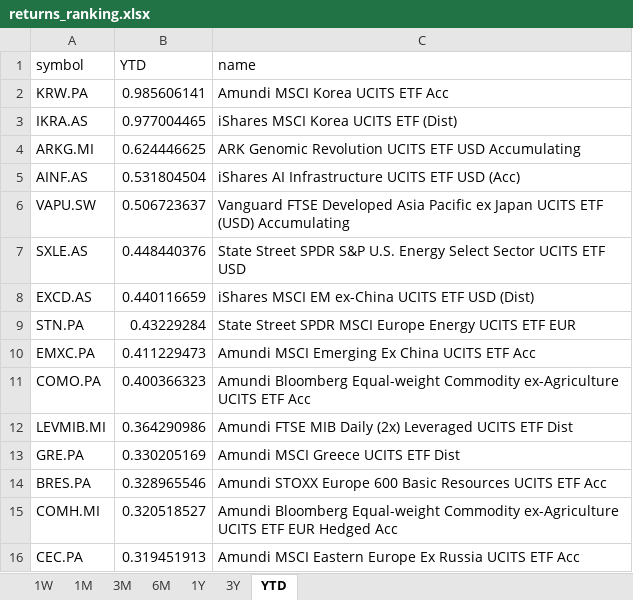
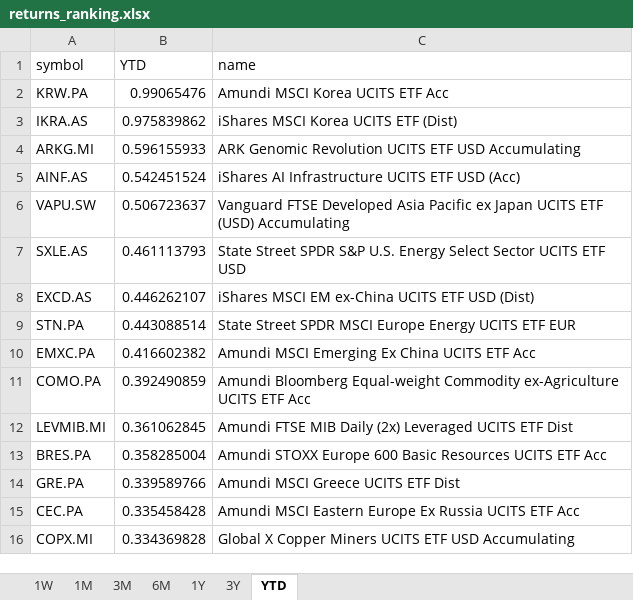
Before and after one commit to laceto/myfinance2, an Excel workbook: data/results/etf/returns_ranking.xlsx, sheet YTD, drawn as a sheet; values as stored, in another font and other column widths than the file's, no borders; removed rows and columns are numbered as before the commit, all else as after; the diff names each change by its address in the sheet, - before the commit and + after, or states it on an @@ line.

```diff
--- a/data/results/etf/returns_ranking.xlsx (sheet YTD)
+++ b/data/results/etf/returns_ranking.xlsx (sheet YTD)
-B2 (YTD): 0.985606141
+B2 (YTD): 0.99065476
-B3 (YTD): 0.977004465
+B3 (YTD): 0.975839862
-B4 (YTD): 0.624446625
+B4 (YTD): 0.596155933
-B5 (YTD): 0.531804504
+B5 (YTD): 0.542451524
-B7 (YTD): 0.448440376
+B7 (YTD): 0.461113793
-B8 (YTD): 0.440116659
+B8 (YTD): 0.446262107
-B9 (YTD): 0.43229284
+B9 (YTD): 0.443088514
-B10 (YTD): 0.411229473
+B10 (YTD): 0.416602382
-B11 (YTD): 0.400366323
+B11 (YTD): 0.392490859
-B12 (YTD): 0.364290986
+B12 (YTD): 0.361062845
-row 13: GRE.PA | 0.330205169 | Amundi MSCI Greece UCITS ETF Dist
-B13 (YTD): 0.328965546
+B13 (YTD): 0.358285004
-row 15: COMH.MI | 0.320518527 | Amundi Bloomberg Equal-weight Commodity ex-Agriculture UCITS ETF EUR Hedged Acc
+row 14: GRE.PA | 0.339589766 | Amundi MSCI Greece UCITS ETF Dist
-B15 (YTD): 0.319451913
+B15 (YTD): 0.335458428
+row 16: COPX.MI | 0.334369828 | Global X Copper Miners UCITS ETF USD Accumulating
```
Also changed, not shown: sheet 1W, sheet 3M, sheet 6M, sheet 1Y, sheet 1M, sheet 3Y, 2 other files.
